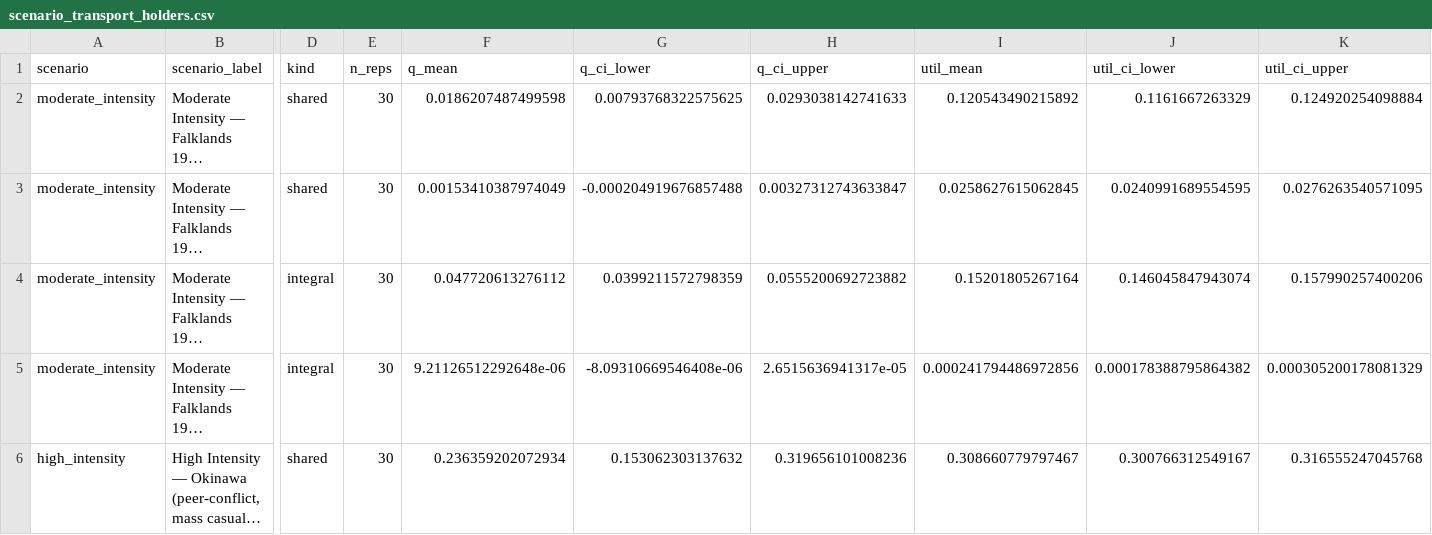
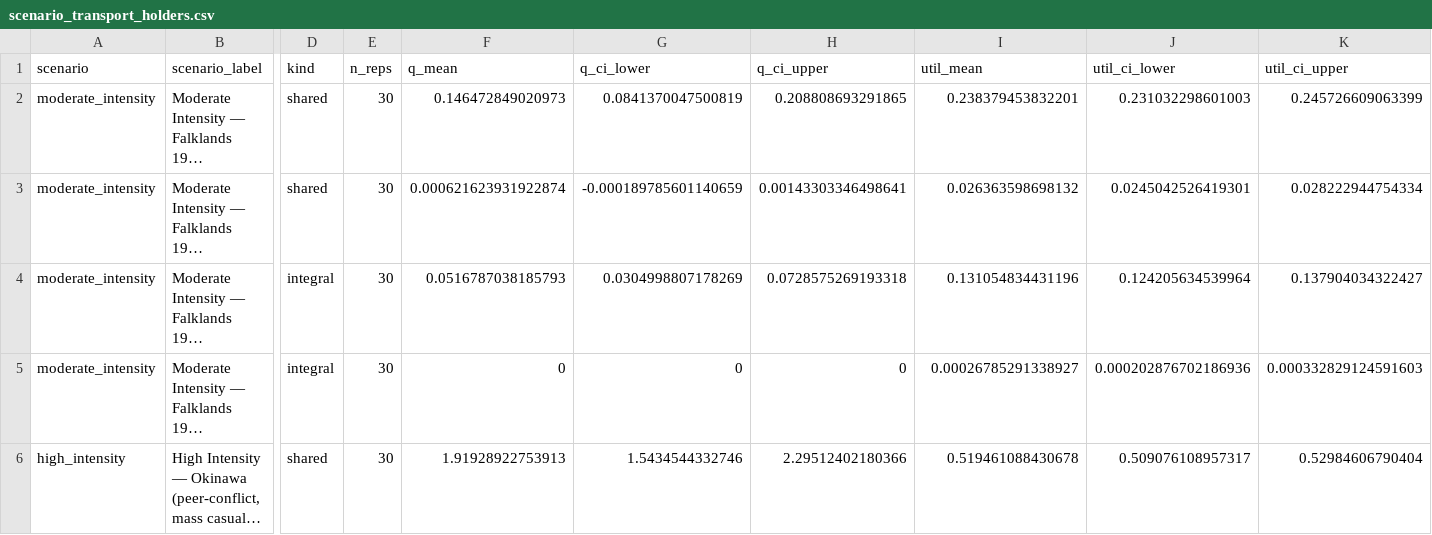
Before and after one commit to natosys/Battlefield-Casualty-Handling, a CSV file: data/scenarios/scenario_transport_holders.csv, drawn as a sheet; only a part is shown, gaps mark what is left out; long unchanged cells end in …; the diff covers the shown part only; the diff names each change by its address in the sheet, - before the commit and + after, or states it on an @@ line.

```diff
--- a/data/scenarios/scenario_transport_holders.csv
+++ b/data/scenarios/scenario_transport_holders.csv
-F2 (q_mean): 0.0186207487499598
+F2 (q_mean): 0.146472849020973
-G2 (q_ci_lower): 0.00793768322575625
+G2 (q_ci_lower): 0.0841370047500819
-H2 (q_ci_upper): 0.0293038142741633
+H2 (q_ci_upper): 0.208808693291865
-I2 (util_mean): 0.120543490215892
+I2 (util_mean): 0.238379453832201
-J2 (util_ci_lower): 0.1161667263329
+J2 (util_ci_lower): 0.231032298601003
-K2 (util_ci_upper): 0.124920254098884
+K2 (util_ci_upper): 0.245726609063399
-F3 (q_mean): 0.00153410387974049
+F3 (q_mean): 0.000621623931922874
-G3 (q_ci_lower): -0.000204919676857488
+G3 (q_ci_lower): -0.000189785601140659
-H3 (q_ci_upper): 0.00327312743633847
+H3 (q_ci_upper): 0.00143303346498641
-I3 (util_mean): 0.0258627615062845
+I3 (util_mean): 0.026363598698132
-J3 (util_ci_lower): 0.0240991689554595
+J3 (util_ci_lower): 0.0245042526419301
-K3 (util_ci_upper): 0.0276263540571095
+K3 (util_ci_upper): 0.028222944754334
-F4 (q_mean): 0.047720613276112
+F4 (q_mean): 0.0516787038185793
-G4 (q_ci_lower): 0.0399211572798359
+G4 (q_ci_lower): 0.0304998807178269
-H4 (q_ci_upper): 0.0555200692723882
+H4 (q_ci_upper): 0.0728575269193318
-I4 (util_mean): 0.15201805267164
+I4 (util_mean): 0.131054834431196
-J4 (util_ci_lower): 0.146045847943074
+J4 (util_ci_lower): 0.124205634539964
-K4 (util_ci_upper): 0.157990257400206
+K4 (util_ci_upper): 0.137904034322427
-F5 (q_mean): 9.21126512292648e-06
+F5 (q_mean): 0
-G5 (q_ci_lower): -8.09310669546408e-06
+G5 (q_ci_lower): 0
-H5 (q_ci_upper): 2.6515636941317e-05
+H5 (q_ci_upper): 0
-I5 (util_mean): 0.000241794486972856
+I5 (util_mean): 0.00026785291338927
-J5 (util_ci_lower): 0.000178388795864382
+J5 (util_ci_lower): 0.000202876702186936
-K5 (util_ci_upper): 0.000305200178081329
+K5 (util_ci_upper): 0.000332829124591603
-F6 (q_mean): 0.236359202072934
+F6 (q_mean): 1.91928922753913
-G6 (q_ci_lower): 0.153062303137632
+G6 (q_ci_lower): 1.5434544332746
-H6 (q_ci_upper): 0.319656101008236
+H6 (q_ci_upper): 2.29512402180366
-I6 (util_mean): 0.308660779797467
+I6 (util_mean): 0.519461088430678
-J6 (util_ci_lower): 0.300766312549167
+J6 (util_ci_lower): 0.509076108957317
-K6 (util_ci_upper): 0.316555247045768
+K6 (util_ci_upper): 0.52984606790404
```
Also changed, not shown: 18 edited cells elsewhere in this file, data/scenarios/scenario_comparison_queues.csv, data/scenarios/scenario_comparison_totals.csv, 4 other files.
